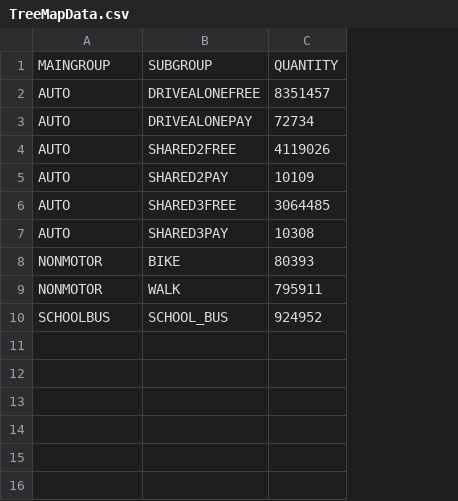
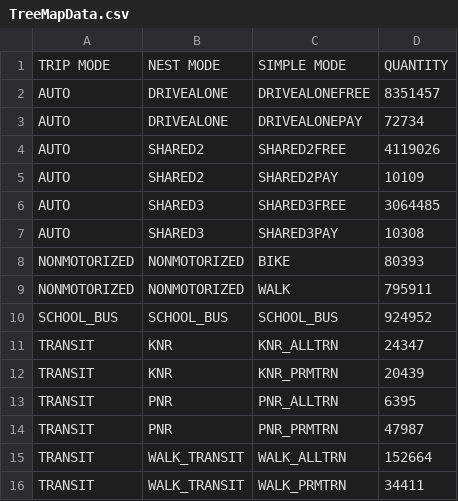
Before and after one commit to RSGInc/ActivityViz, a CSV file: data/BS10/TreeMapData.csv, drawn as a sheet; removed rows and columns are numbered as before the commit, all else as after; the diff names each change by its address in the sheet, - before the commit and + after, or states it on an @@ line.

Commit message:
updated input data table headers

```diff
--- a/data/BS10/TreeMapData.csv
+++ b/data/BS10/TreeMapData.csv
+column B, rows 2-10: DRIVEALONE | DRIVEALONE | SHARED2 | SHARED2 | SHARED3 | SHARED3 | NONMOTORIZED | NONMOTORIZED | SCHOOL_BUS
-row 1: MAINGROUP | SUBGROUP | QUANTITY
+row 1: TRIP MODE | NEST MODE | SIMPLE MODE | QUANTITY
-A8:A9: NONMOTOR
+A8:A9: NONMOTORIZED
-A10: SCHOOLBUS
+A10: SCHOOL_BUS
+row 11: TRANSIT | KNR | KNR_ALLTRN | 24347
+row 12: TRANSIT | KNR | KNR_PRMTRN | 20439
+row 13: TRANSIT | PNR | PNR_ALLTRN | 6395
+row 14: TRANSIT | PNR | PNR_PRMTRN | 47987
+row 15: TRANSIT | WALK_TRANSIT | WALK_ALLTRN | 152664
+row 16: TRANSIT | WALK_TRANSIT | WALK_PRMTRN | 34411
```
Also changed, not shown: 5 other files.
